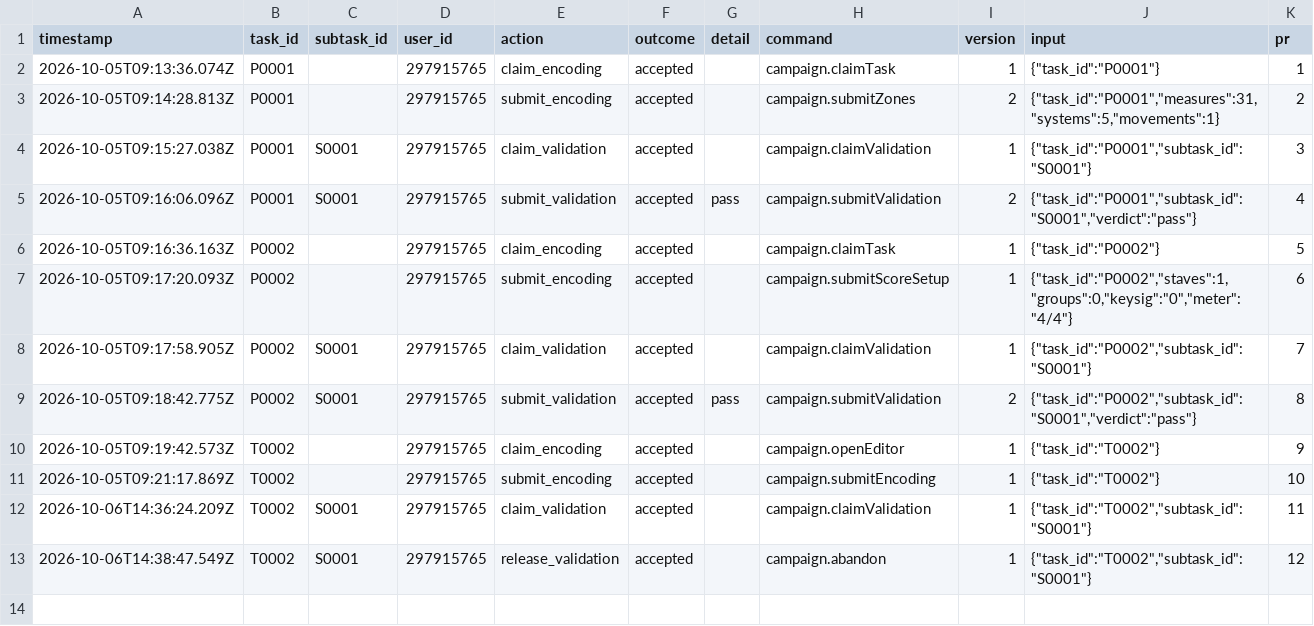
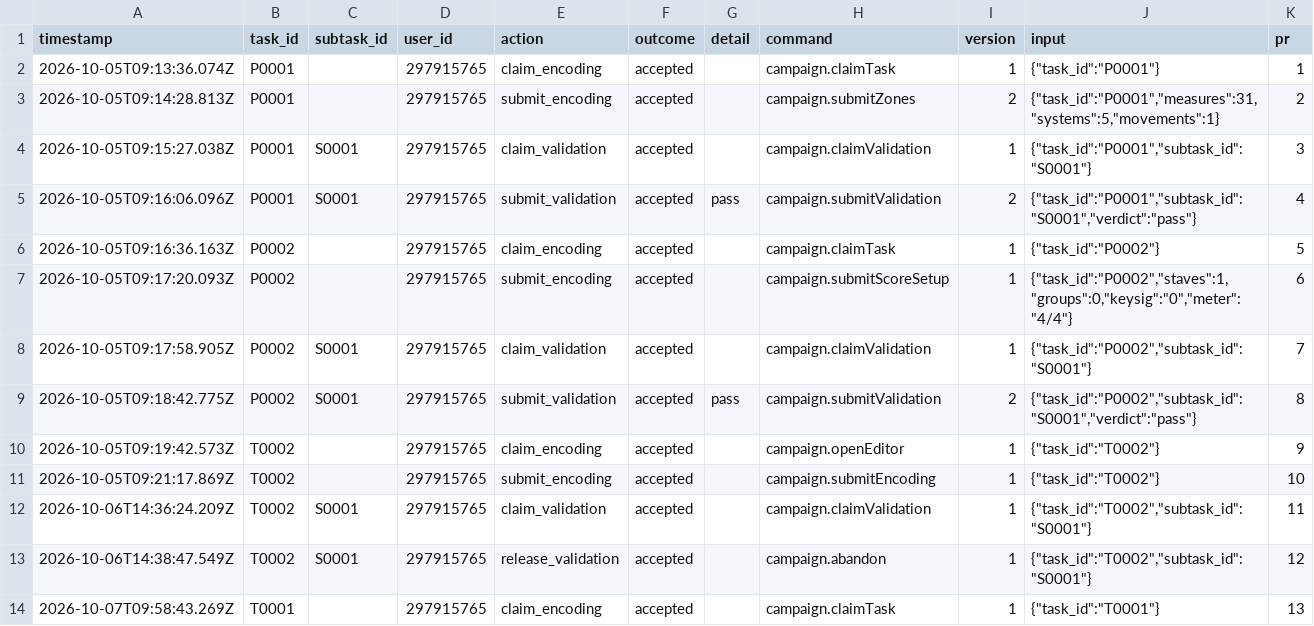
Before and after one commit to ohwjd/test-20261005-select, a CSV file: tracking/history.csv, drawn as a sheet; the diff names each change by its address in the sheet, - before the commit and + after, or states it on an @@ line.

```diff
--- a/tracking/history.csv
+++ b/tracking/history.csv
+row 14: 2026-10-07T09:58:43.269Z | T0001 |  | 297915765 | claim_encoding | accepted |  | campaign.claimTask | 1 | {"task_id":"T0001"} | 13
```
Also changed, not shown: 1 other file.
